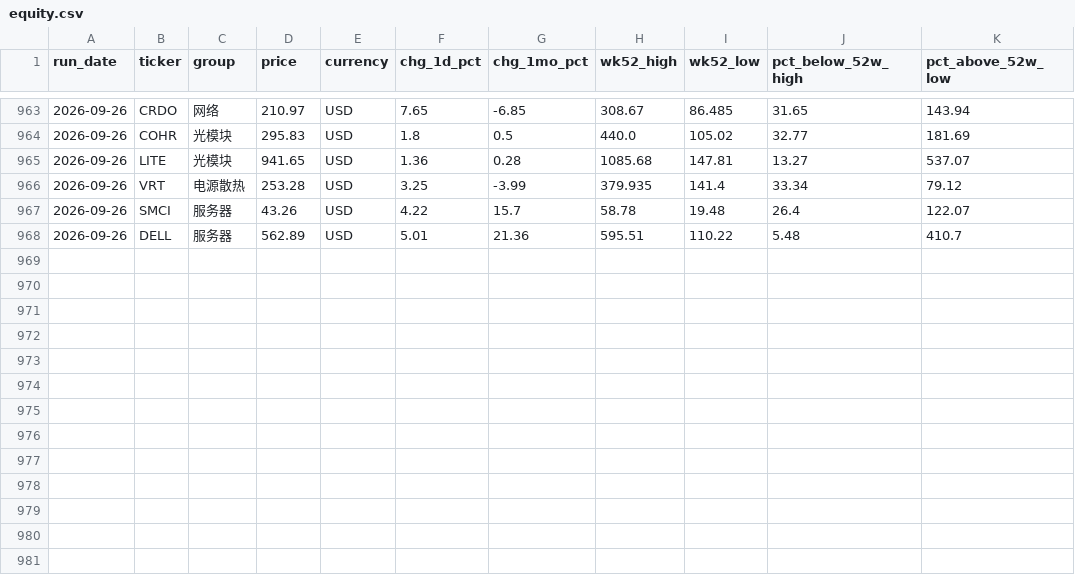
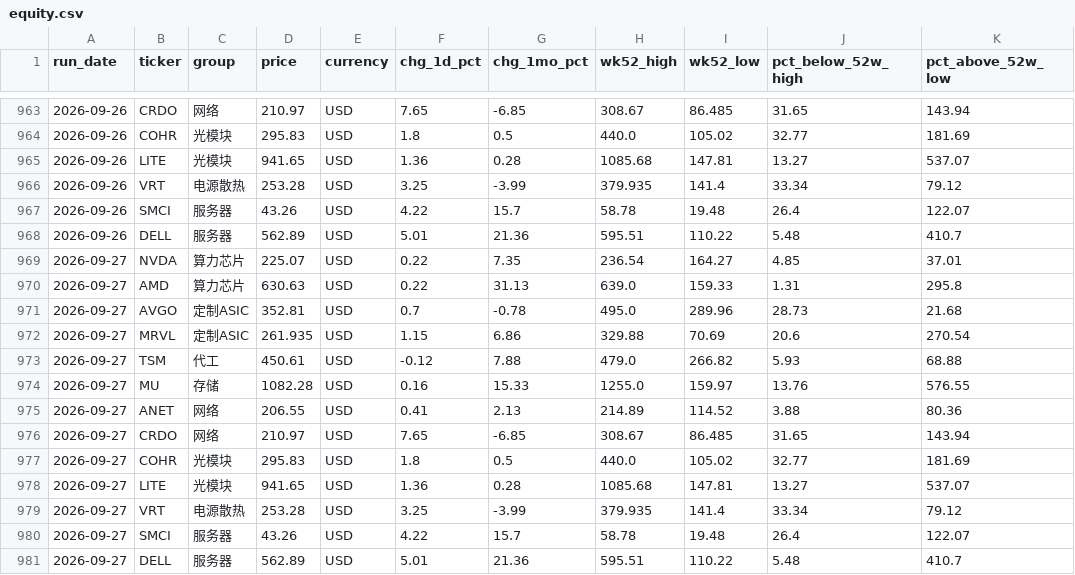
Before and after one commit to Zzr315/dc-watch, a CSV file: data/equity.csv, drawn as a sheet; only a part is shown, gaps mark what is left out; the diff names each change by its address in the sheet, - before the commit and + after, or states it on an @@ line.

```diff
--- a/data/equity.csv
+++ b/data/equity.csv
+row 969: 2026-09-27 | NVDA | 算力芯片 | 225.07 | USD | 0.22 | 7.35 | 236.54 | 164.27 | 4.85 | 37.01
+row 970: 2026-09-27 | AMD | 算力芯片 | 630.63 | USD | 0.22 | 31.13 | 639.0 | 159.33 | 1.31 | 295.8
+row 971: 2026-09-27 | AVGO | 定制ASIC | 352.81 | USD | 0.7 | -0.78 | 495.0 | 289.96 | 28.73 | 21.68
+row 972: 2026-09-27 | MRVL | 定制ASIC | 261.935 | USD | 1.15 | 6.86 | 329.88 | 70.69 | 20.6 | 270.54
+row 973: 2026-09-27 | TSM | 代工 | 450.61 | USD | -0.12 | 7.88 | 479.0 | 266.82 | 5.93 | 68.88
+row 974: 2026-09-27 | MU | 存储 | 1082.28 | USD | 0.16 | 15.33 | 1255.0 | 159.97 | 13.76 | 576.55
+row 975: 2026-09-27 | ANET | 网络 | 206.55 | USD | 0.41 | 2.13 | 214.89 | 114.52 | 3.88 | 80.36
+row 976: 2026-09-27 | CRDO | 网络 | 210.97 | USD | 7.65 | -6.85 | 308.67 | 86.485 | 31.65 | 143.94
+row 977: 2026-09-27 | COHR | 光模块 | 295.83 | USD | 1.8 | 0.5 | 440.0 | 105.02 | 32.77 | 181.69
+row 978: 2026-09-27 | LITE | 光模块 | 941.65 | USD | 1.36 | 0.28 | 1085.68 | 147.81 | 13.27 | 537.07
+row 979: 2026-09-27 | VRT | 电源散热 | 253.28 | USD | 3.25 | -3.99 | 379.935 | 141.4 | 33.34 | 79.12
+row 980: 2026-09-27 | SMCI | 服务器 | 43.26 | USD | 4.22 | 15.7 | 58.78 | 19.48 | 26.4 | 122.07
+row 981: 2026-09-27 | DELL | 服务器 | 562.89 | USD | 5.01 | 21.36 | 595.51 | 110.22 | 5.48 | 410.7
```
Also changed, not shown: data/gpu_hyperscaler.csv, data/gpu_shadeform.csv, 10 other files.
